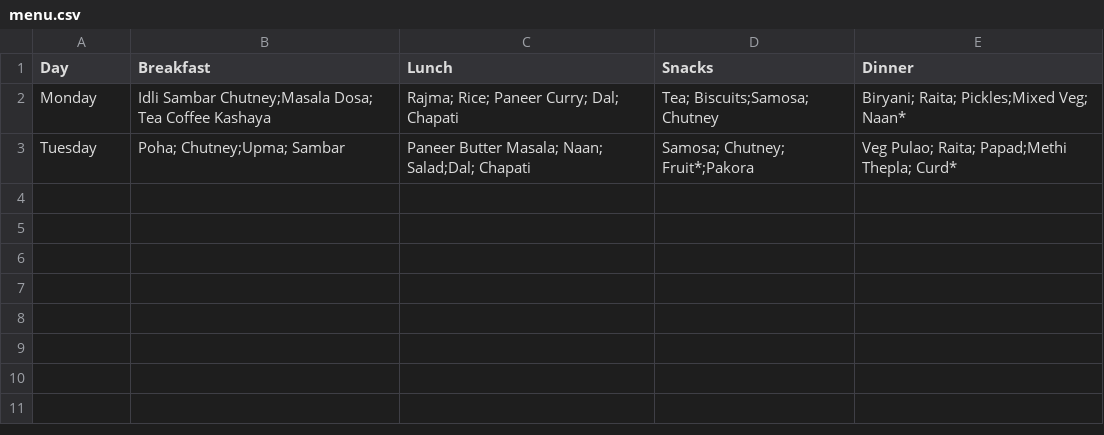
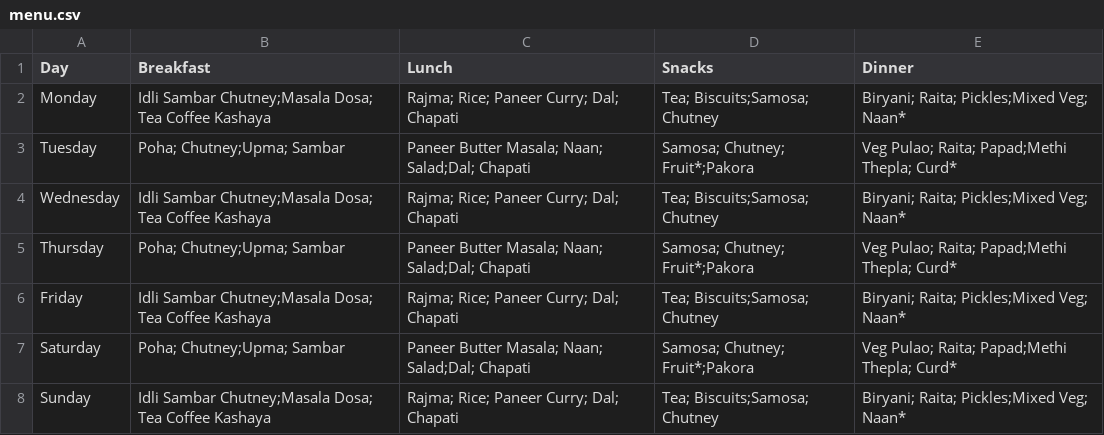
Before and after one commit to uttamjain8/E-mess, a CSV file: data/menu.csv, drawn as a sheet.

Commit message:
Update menu.csv

```diff
--- a/data/menu.csv
+++ b/data/menu.csv
@@ -3 +3,6 @@ Monday,Idli Sambar Chutney;Masala Dosa; Tea Coffee Kashaya,Rajma; Rice; Paneer C
 Tuesday,Poha; Chutney;Upma; Sambar, Paneer Butter Masala; Naan; Salad;Dal; Chapati, Samosa; Chutney; Fruit*;Pakora, Veg Pulao; Raita; Papad;Methi Thepla; Curd*
+Wednesday,Idli Sambar Chutney;Masala Dosa; Tea Coffee Kashaya,Rajma; Rice; Paneer Curry; Dal; Chapati,Tea; Biscuits;Samosa; Chutney,Biryani; Raita; Pickles;Mixed Veg; Naan*
+Thursday,Poha; Chutney;Upma; Sambar, Paneer Butter Masala; Naan; Salad;Dal; Chapati, Samosa; Chutney; Fruit*;Pakora, Veg Pulao; Raita; Papad;Methi Thepla; Curd*
+Friday,Idli Sambar Chutney;Masala Dosa; Tea Coffee Kashaya,Rajma; Rice; Paneer Curry; Dal; Chapati,Tea; Biscuits;Samosa; Chutney,Biryani; Raita; Pickles;Mixed Veg; Naan*
+Saturday,Poha; Chutney;Upma; Sambar, Paneer Butter Masala; Naan; Salad;Dal; Chapati, Samosa; Chutney; Fruit*;Pakora, Veg Pulao; Raita; Papad;Methi Thepla; Curd*
+Sunday,Idli Sambar Chutney;Masala Dosa; Tea Coffee Kashaya,Rajma; Rice; Paneer Curry; Dal; Chapati,Tea; Biscuits;Samosa; Chutney,Biryani; Raita; Pickles;Mixed Veg; Naan*
```
